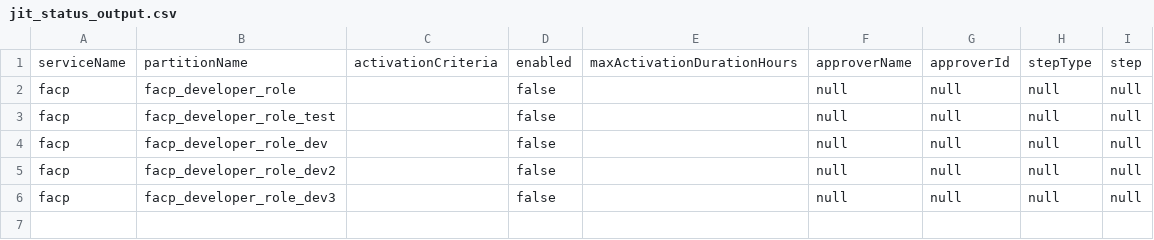
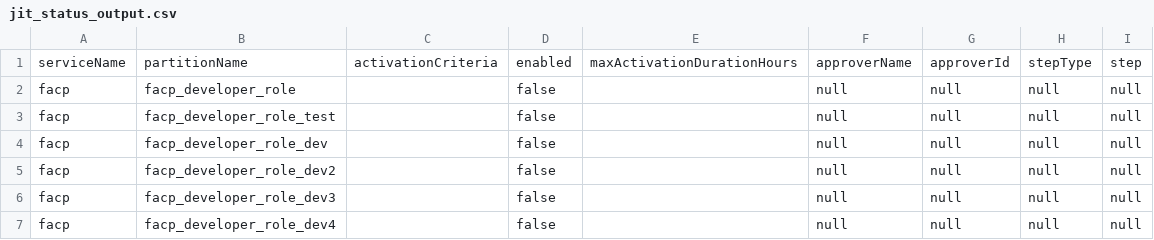
Before and after one commit to Anilk1992/my-apex-data, a CSV file: jit_status_output.csv, drawn as a sheet.

Commit message:
add

```diff
--- a/jit_status_output.csv
+++ b/jit_status_output.csv
@@ -6 +6,2 @@ serviceName,partitionName,activationCriteria,enabled,maxActivationDurationHours,
 "facp","facp_developer_role_dev3",,false,,"null","null","null","null"
+"facp","facp_developer_role_dev4",,false,,"null","null","null","null"
```
